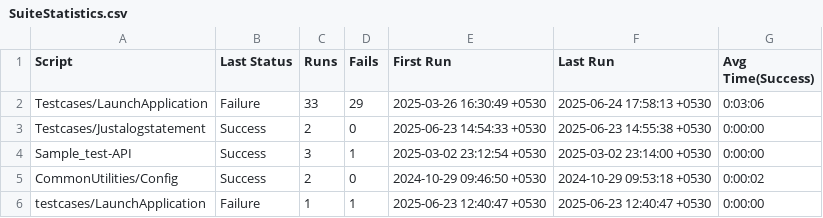
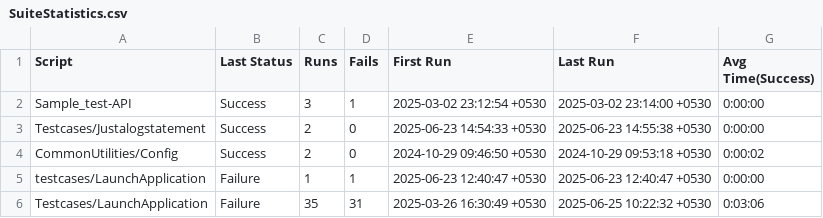
Before and after one commit to sudheekshaIdeabytes/EggplantTestinglocal, a CSV file: CommonforAll.suite/Results/SuiteStatistics.csv, drawn as a sheet.

```diff
--- a/CommonforAll.suite/Results/SuiteStatistics.csv
+++ b/CommonforAll.suite/Results/SuiteStatistics.csv
@@ -1,6 +1,6 @@
 Script,Last Status,Runs,Fails,First Run,Last Run,Avg Time(Success)
-Testcases/LaunchApplication,Failure,33,29,2025-03-26 16:30:49 +0530,2025-06-24 17:58:13 +0530,0:03:06
+Sample_test-API,Success,3,1,2025-03-02 23:12:54 +0530,2025-03-02 23:14:00 +0530,0:00:00
 Testcases/Justalogstatement,Success,2,0,2025-06-23 14:54:33 +0530,2025-06-23 14:55:38 +0530,0:00:00
-Sample_test-API,Success,3,1,2025-03-02 23:12:54 +0530,2025-03-02 23:14:00 +0530,0:00:00
 CommonUtilities/Config,Success,2,0,2024-10-29 09:46:50 +0530,2024-10-29 09:53:18 +0530,0:00:02
 testcases/LaunchApplication,Failure,1,1,2025-06-23 12:40:47 +0530,2025-06-23 12:40:47 +0530,0:00:00
+Testcases/LaunchApplication,Failure,35,31,2025-03-26 16:30:49 +0530,2025-06-25 10:22:32 +0530,0:03:06
```
Also changed, not shown: CommonforAll.suite/Results/Testcases/LaunchApplication/RunHistory.csv, 3 other files.
